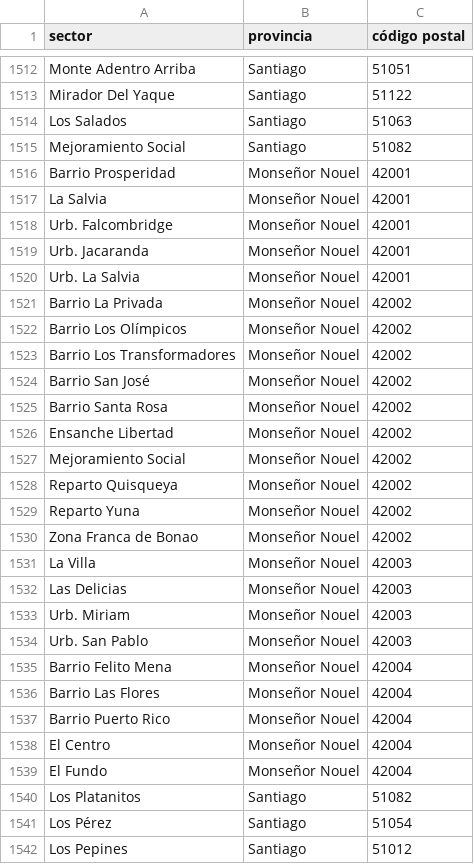
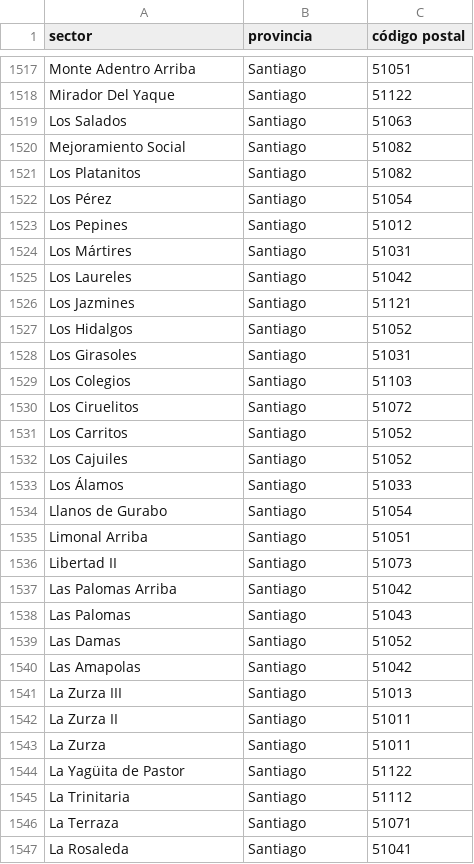
Before and after one commit to unlobito/postal-do, a CSV file: postal-do.csv, drawn as a sheet; only a part is shown, gaps mark what is left out; the shorter side is filled out with more unchanged rows; the diff covers the shown part only.

Commit message:
La provincia "Monseñor Nouel" tenía un par de registros repetidos.

```diff
--- a/postal-do.csv
+++ b/postal-do.csv
@@ -1515,26 +1520,2 @@
 "Mejoramiento Social","Santiago",51082
-"Barrio Prosperidad"," Monseñor Nouel",42001
-"La Salvia"," Monseñor Nouel",42001
-"Urb. Falcombridge"," Monseñor Nouel",42001
-"Urb. Jacaranda"," Monseñor Nouel",42001
-"Urb. La Salvia"," Monseñor Nouel",42001
-"Barrio La Privada"," Monseñor Nouel",42002
-"Barrio Los Olímpicos"," Monseñor Nouel",42002
-"Barrio Los Transformadores"," Monseñor Nouel",42002
-"Barrio San José"," Monseñor Nouel",42002
-"Barrio Santa Rosa"," Monseñor Nouel",42002
-"Ensanche Libertad"," Monseñor Nouel",42002
-"Mejoramiento Social"," Monseñor Nouel",42002
-"Reparto Quisqueya"," Monseñor Nouel",42002
-"Reparto Yuna"," Monseñor Nouel",42002
-"Zona Franca de Bonao"," Monseñor Nouel",42002
-"La Villa"," Monseñor Nouel",42003
-"Las Delicias"," Monseñor Nouel",42003
-"Urb. Miriam"," Monseñor Nouel",42003
-"Urb. San Pablo"," Monseñor Nouel",42003
-"Barrio Felito Mena"," Monseñor Nouel",42004
-"Barrio Las Flores"," Monseñor Nouel",42004
-"Barrio Puerto Rico"," Monseñor Nouel",42004
-"El Centro"," Monseñor Nouel",42004
-"El Fundo"," Monseñor Nouel",42004
 "Los Platanitos","Santiago",51082
```
Also changed, not shown: 1 moved row elsewhere in this file.
